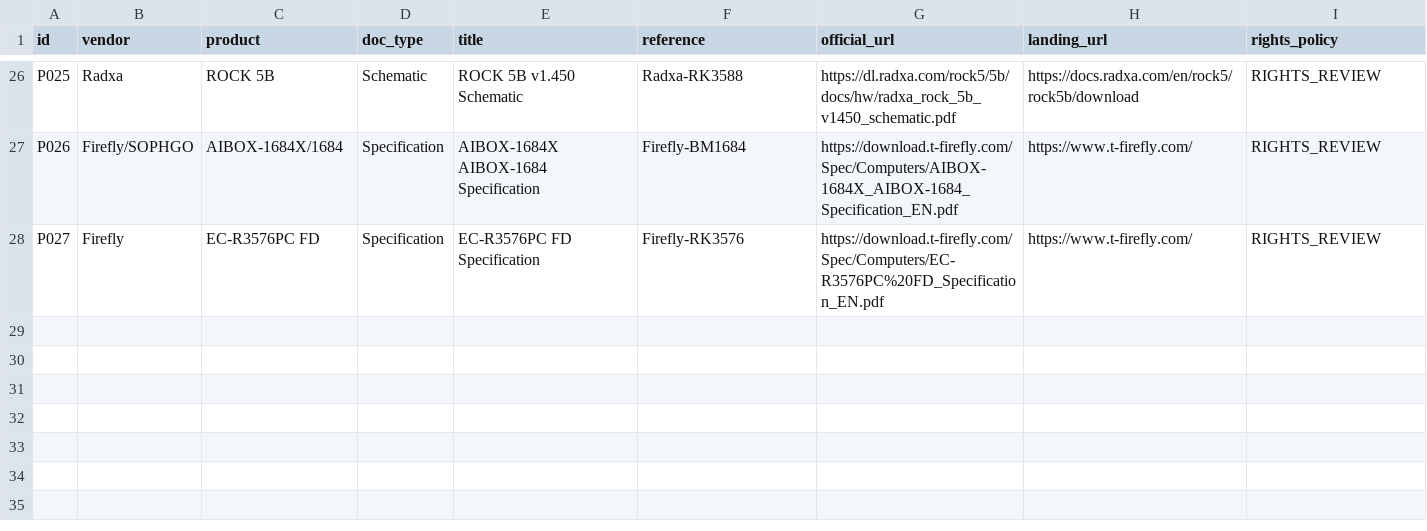
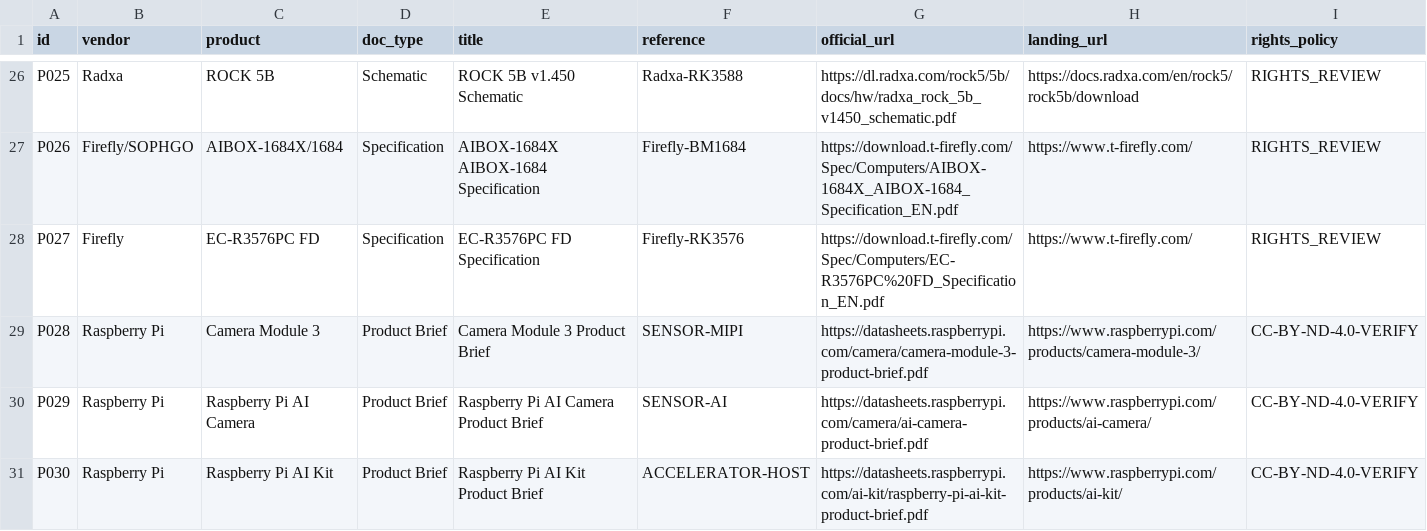
Before and after one commit to mrgolftech/edge-intelligence-research, a CSV file: references/product-documents/fetch-results.csv, drawn as a sheet; only a part is shown, gaps mark what is left out; rows hold the shown columns only; the diff names each change by its address in the sheet, - before the commit and + after, or states it on an @@ line.

```diff
--- a/references/product-documents/fetch-results.csv
+++ b/references/product-documents/fetch-results.csv
+row 29: P028 | Raspberry Pi | Camera Module 3 | Product Brief | Camera Module 3 Product Brief | SENSOR-MIPI | https://datasheets.raspberrypi.com/camera/camera-module-3-product-brief.pdf | https://www.raspberrypi.com/products/camera-module-3/ | CC-BY-ND-4.0-VERIFY
+row 30: P029 | Raspberry Pi | Raspberry Pi AI Camera | Product Brief | Raspberry Pi AI Camera Product Brief | SENSOR-AI | https://datasheets.raspberrypi.com/camera/ai-camera-product-brief.pdf | https://www.raspberrypi.com/products/ai-camera/ | CC-BY-ND-4.0-VERIFY
+row 31: P030 | Raspberry Pi | Raspberry Pi AI Kit | Product Brief | Raspberry Pi AI Kit Product Brief | ACCELERATOR-HOST | https://datasheets.raspberrypi.com/ai-kit/raspberry-pi-ai-kit-product-brief.pdf | https://www.raspberrypi.com/products/ai-kit/ | CC-BY-ND-4.0-VERIFY
```
